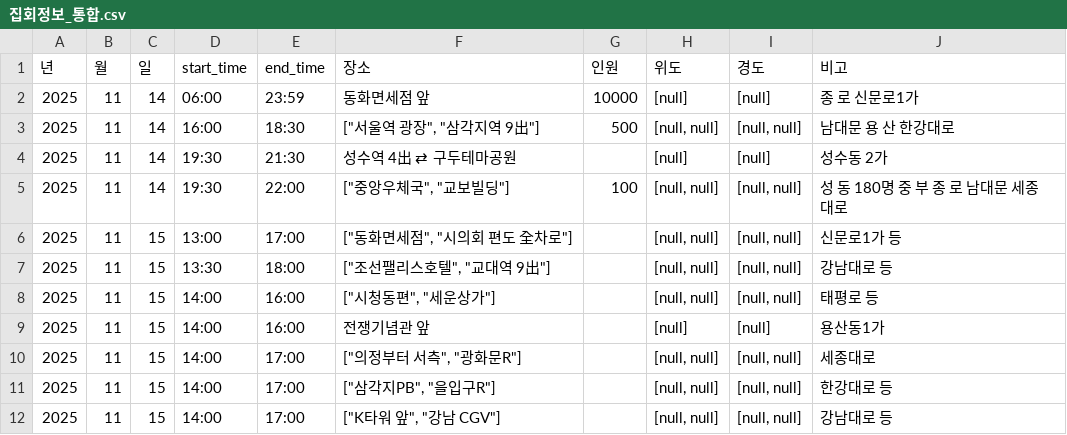
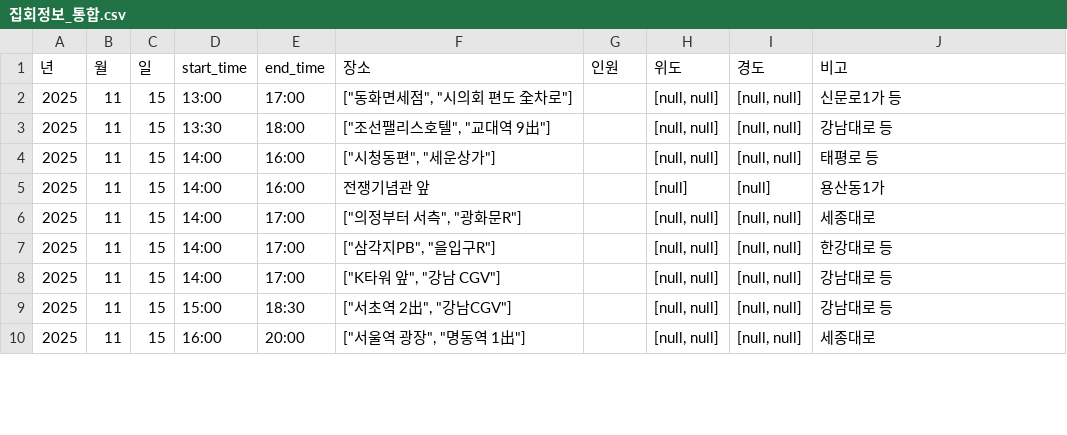
Before and after one commit to MinhaKim02/protest-crawling-database, a CSV file: data/집회정보_통합.csv, drawn as a sheet; only a part is shown; the shorter side is filled out with more unchanged rows; the diff names each change by its address in the sheet, - before the commit and + after, or states it on an @@ line.

```diff
--- a/data/집회정보_통합.csv
+++ b/data/집회정보_통합.csv
-row 2: 2025 | 11 | 14 | 06:00 | 23:59 | 동화면세점 앞 | 10000 | [null] | [null] | 종 로 신문로1가
-row 3: 2025 | 11 | 14 | 16:00 | 18:30 | ["서울역 광장", "삼각지역 9出"] | 500 | [null, null] | [null, null] | 남대문 용 산 한강대로
-row 4: 2025 | 11 | 14 | 19:30 | 21:30 | 성수역 4出 ⇄ 구두테마공원 |  | [null] | [null] | 성수동 2가
-row 5: 2025 | 11 | 14 | 19:30 | 22:00 | ["중앙우체국", "교보빌딩"] | 100 | [null, null] | [null, null] | 성 동 180명 중 부 종 로 남대문 세종대로
```
Also changed, not shown: data/집회정보_통합_종로.csv.
